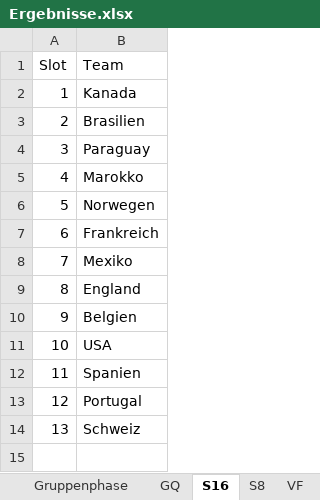
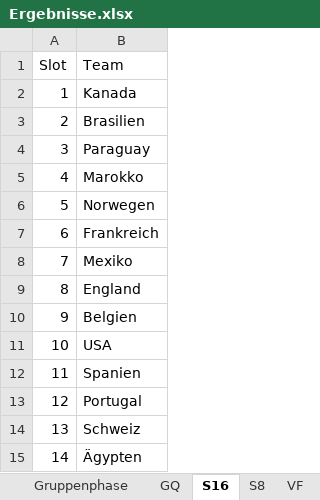
Before and after one commit to augo1337/wm2026-tippspiel, an Excel workbook: Ergebnisse.xlsx, sheet S16, drawn as a sheet; values as stored, in another font and other column widths than the file's, no borders; the diff names each change by its address in the sheet, - before the commit and + after, or states it on an @@ line.

```diff
--- a/Ergebnisse.xlsx (sheet S16)
+++ b/Ergebnisse.xlsx (sheet S16)
+row 15: 14 | Ägypten
```
Also changed, not shown: 1 other file.
